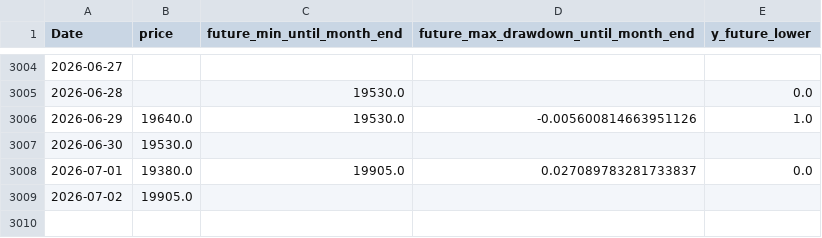
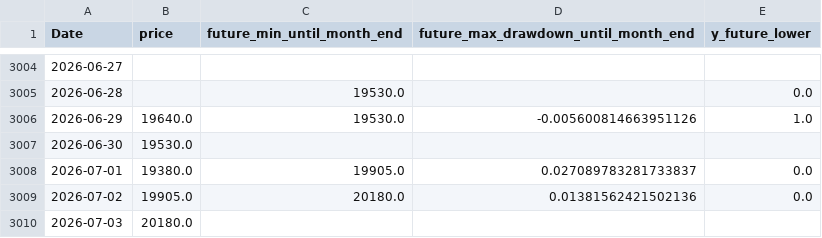
Before and after one commit to ukimotodatascience/gold-buy-timing-optimizer, a CSV file: data/target.csv, drawn as a sheet; only a part is shown, gaps mark what is left out.

```diff
--- a/data/target.csv
+++ b/data/target.csv
@@ -3008,2 +3008,3 @@
 2026-07-01,19380.0,19905.0,0.027089783281733837,0.0
-2026-07-02,19905.0,,,
+2026-07-02,19905.0,20180.0,0.01381562421502136,0.0
+2026-07-03,20180.0,,,
```
Also changed, not shown: 2 other files.
